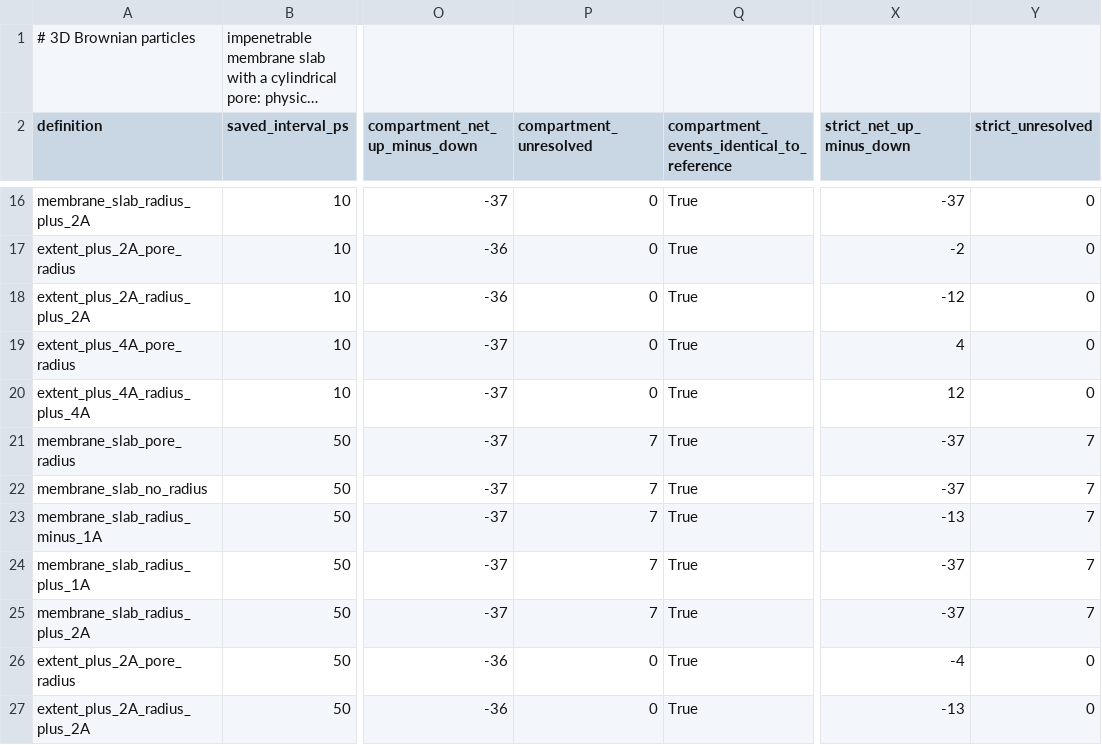
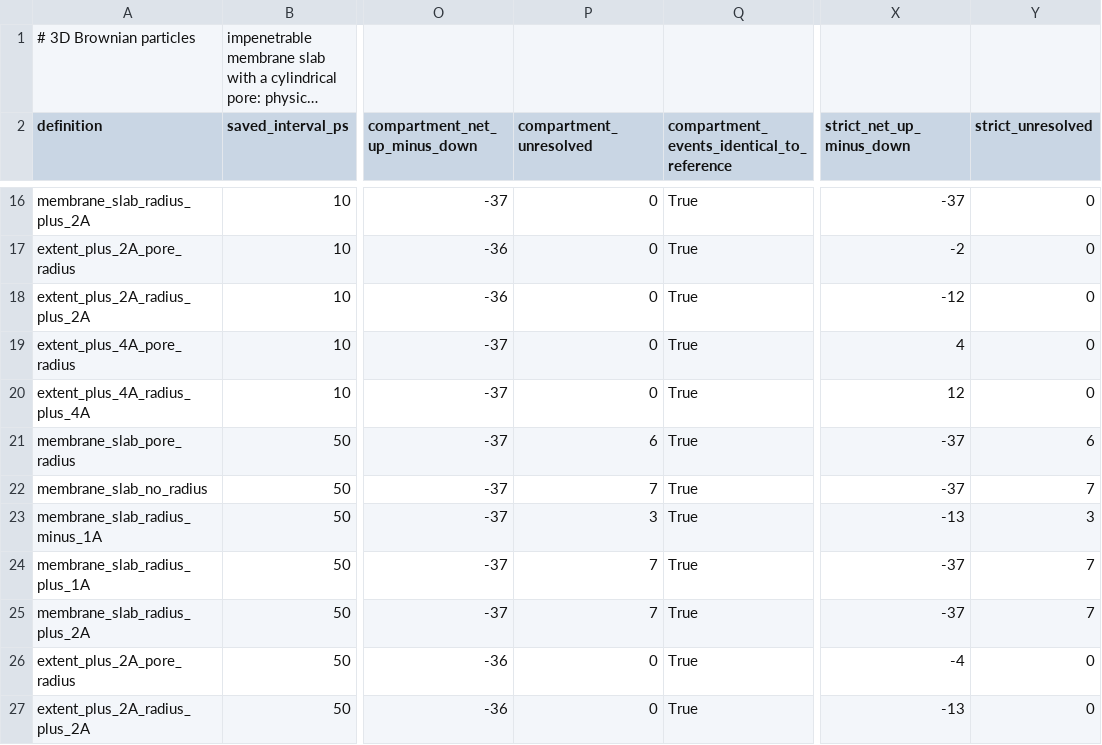
Before and after one commit to ELambden/crevice, a CSV file: benchmarks/results/nongeom/permeation_lumen_sensitivity.csv, drawn as a sheet; only a part is shown, gaps mark what is left out; long unchanged cells end in …; the diff names each change by its address in the sheet, - before the commit and + after, or states it on an @@ line.

```diff
--- a/benchmarks/results/nongeom/permeation_lumen_sensitivity.csv
+++ b/benchmarks/results/nongeom/permeation_lumen_sensitivity.csv
-P21 (compartment_unresolved): 7
+P21 (compartment_unresolved): 6
-Y21 (strict_unresolved): 7
+Y21 (strict_unresolved): 6
-P23 (compartment_unresolved): 7
+P23 (compartment_unresolved): 3
-Y23 (strict_unresolved): 7
+Y23 (strict_unresolved): 3
```
Also changed, not shown: benchmarks/results/channels/1LNQ_profiles_simple.csv, benchmarks/results/channels/channels_vs_hole_simple.csv, 40 other files.
